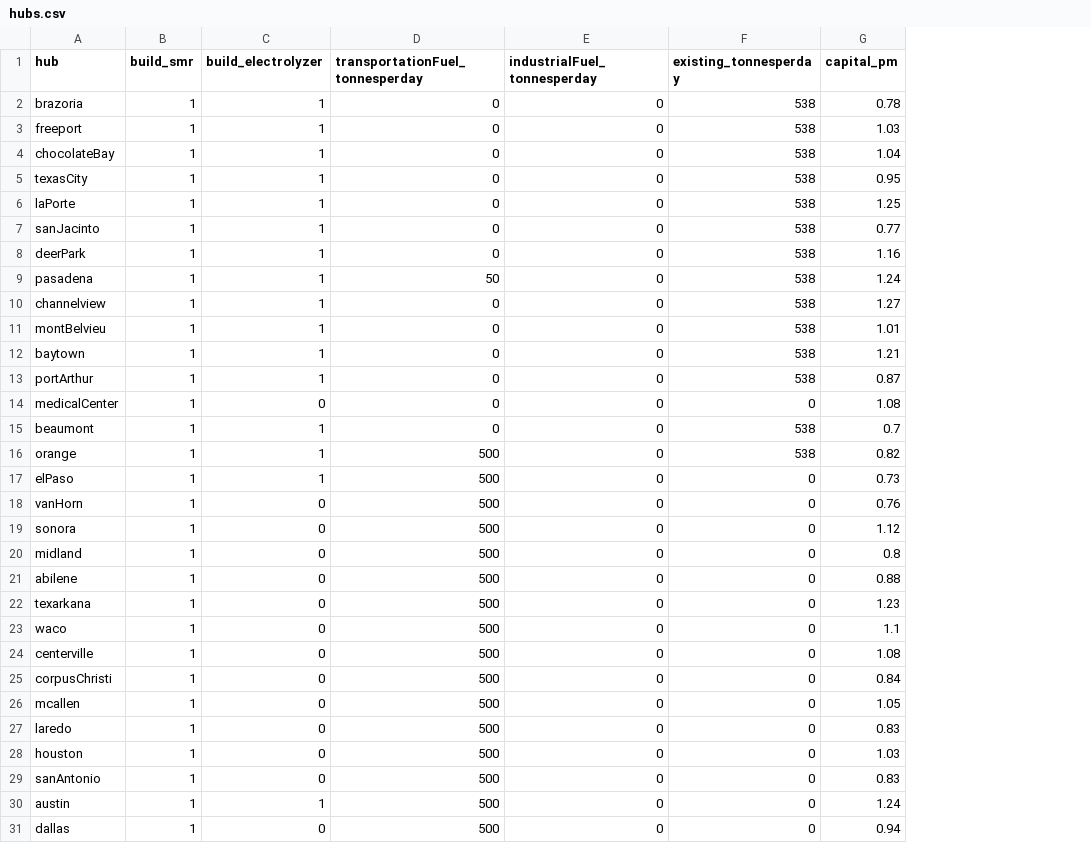
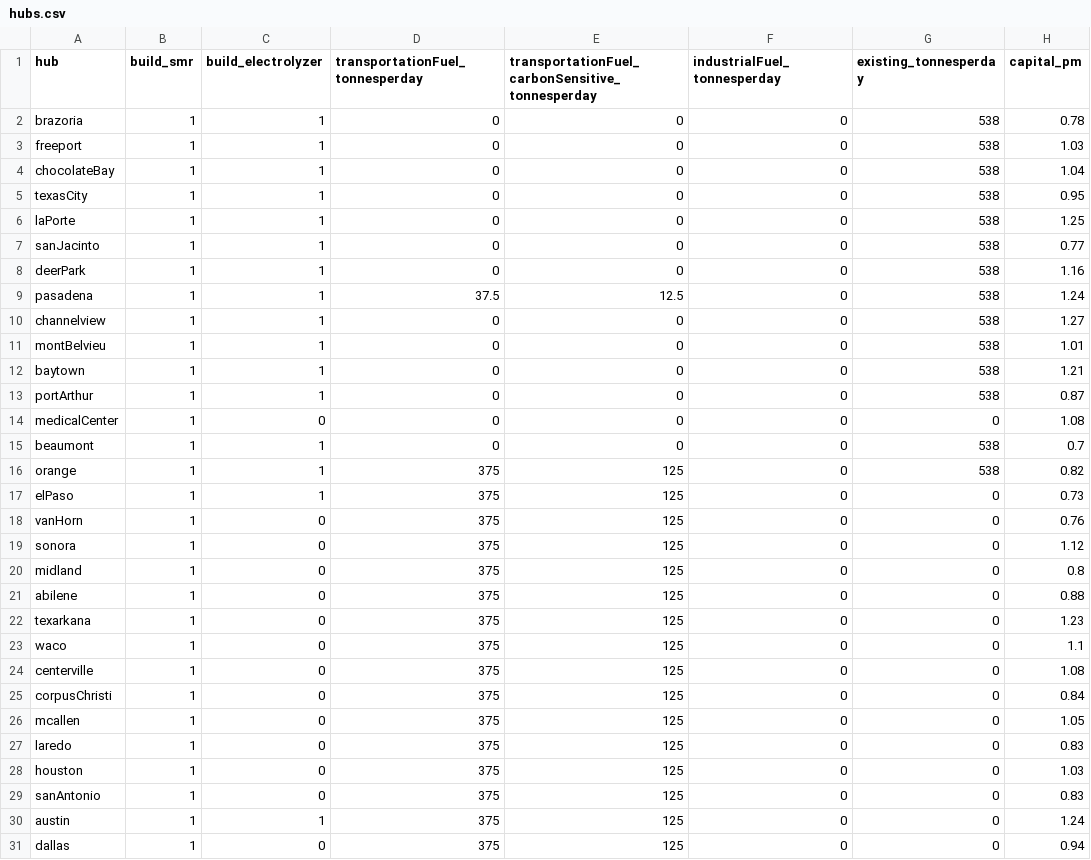
Before and after one commit to webber-energy-group/HOwDI, a CSV file: data/base/inputs/hubs.csv, drawn as a sheet; only a part is shown; the diff names each change by its address in the sheet, - before the commit and + after, or states it on an @@ line.

Commit message:
remove carbonSensitiveFraction for carbonSensitive binary

```diff
--- a/data/base/inputs/hubs.csv
+++ b/data/base/inputs/hubs.csv
+column E, rows 1-31: transportationFuel_carbonSensitive_tonnesperday | 0 | 0 | 0 | 0 | 0 | 0 | 0 | 12.5 | 0 | 0 | 0 | 0 | 0 | 0 | 125 | 125 | 125 | 125 | 125 | 125 | 125 | 125 | 125 | 125 | 125 | 125 | 125 | 125 | 125 | 125
-D9 (transportationFuel_tonnesperday): 50
+D9 (transportationFuel_tonnesperday): 37.5
-D16:D31 (transportationFuel_tonnesperday): 500
+D16:D31 (transportationFuel_tonnesperday): 375
```
Also changed, not shown: data/base/inputs/demand.csv, data/base/outputs/consumption.csv, 5 other files.
